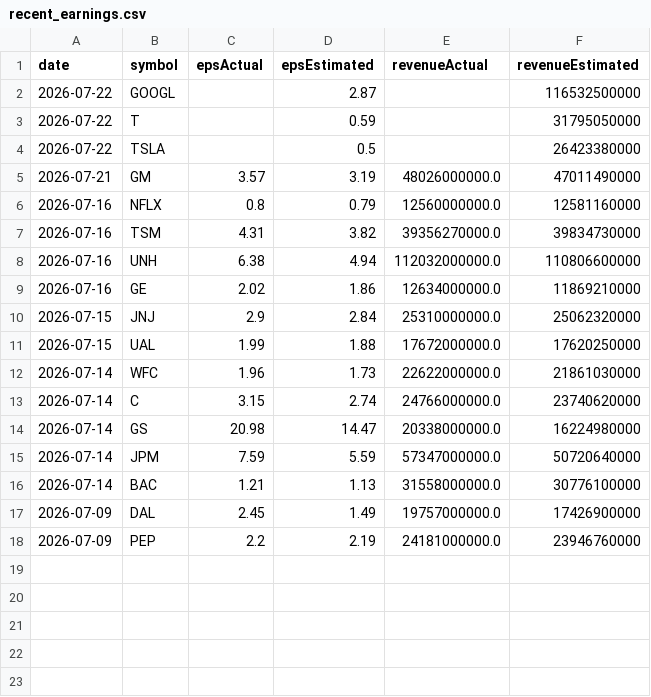
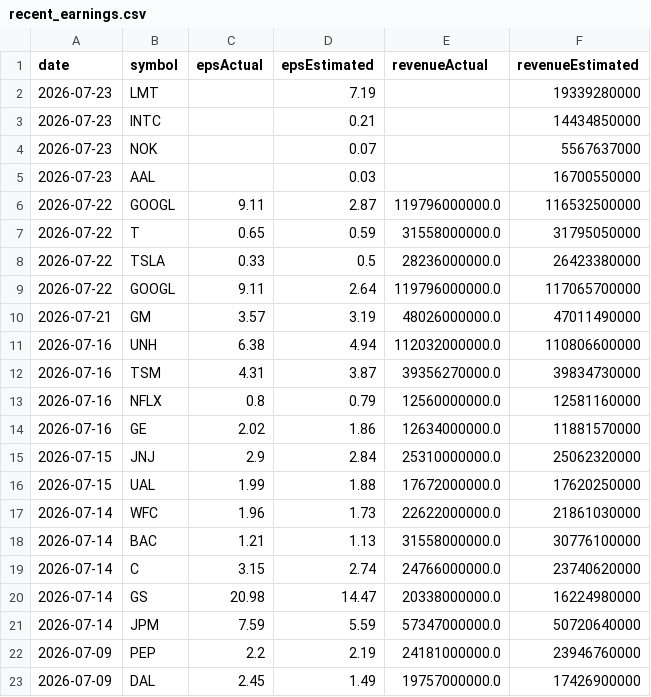
Before and after one commit to fishinmn/stock_screener, a CSV file: data/recent_earnings.csv, drawn as a sheet.

```diff
--- a/data/recent_earnings.csv
+++ b/data/recent_earnings.csv
@@ -1,10 +1,15 @@
 date,symbol,epsActual,epsEstimated,revenueActual,revenueEstimated
-2026-07-22,GOOGL,,2.87,,116532500000
-2026-07-22,T,,0.59,,31795050000
-2026-07-22,TSLA,,0.5,,26423380000
+2026-07-23,LMT,,7.19,,19339280000
+2026-07-23,INTC,,0.21,,14434850000
+2026-07-23,NOK,,0.07,,5567637000
+2026-07-23,AAL,,0.03,,16700550000
+2026-07-22,GOOGL,9.11,2.87,119796000000.0,116532500000
+2026-07-22,T,0.65,0.59,31558000000.0,31795050000
+2026-07-22,TSLA,0.33,0.5,28236000000.0,26423380000
+2026-07-22,GOOGL,9.11,2.64,119796000000.0,117065700000
 2026-07-21,GM,3.57,3.19,48026000000.0,47011490000
+2026-07-16,UNH,6.38,4.94,112032000000.0,110806600000
+2026-07-16,TSM,4.31,3.87,39356270000.0,39834730000
 2026-07-16,NFLX,0.8,0.79,12560000000.0,12581160000
-2026-07-16,TSM,4.31,3.82,39356270000.0,39834730000
-2026-07-16,UNH,6.38,4.94,112032000000.0,110806600000
-2026-07-16,GE,2.02,1.86,12634000000.0,11869210000
+2026-07-16,GE,2.02,1.86,12634000000.0,11881570000
 2026-07-15,JNJ,2.9,2.84,25310000000.0,25062320000
@@ -12,2 +17,3 @@ date,symbol,epsActual,epsEstimated,revenueActual,revenueEstimated
 2026-07-14,WFC,1.96,1.73,22622000000.0,21861030000
+2026-07-14,BAC,1.21,1.13,31558000000.0,30776100000
 2026-07-14,C,3.15,2.74,24766000000.0,23740620000
@@ -15,4 +21,3 @@ date,symbol,epsActual,epsEstimated,revenueActual,revenueEstimated
 2026-07-14,JPM,7.59,5.59,57347000000.0,50720640000
-2026-07-14,BAC,1.21,1.13,31558000000.0,30776100000
+2026-07-09,PEP,2.2,2.19,24181000000.0,23946760000
 2026-07-09,DAL,2.45,1.49,19757000000.0,17426900000
-2026-07-09,PEP,2.2,2.19,24181000000.0,23946760000
```
Also changed, not shown: data/fundamentals_screener_recent_earnings.csv, data/recent_earnings_data.csv, 9 other files.
